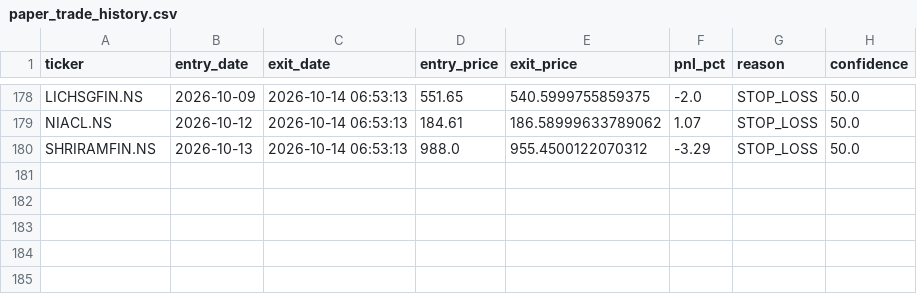
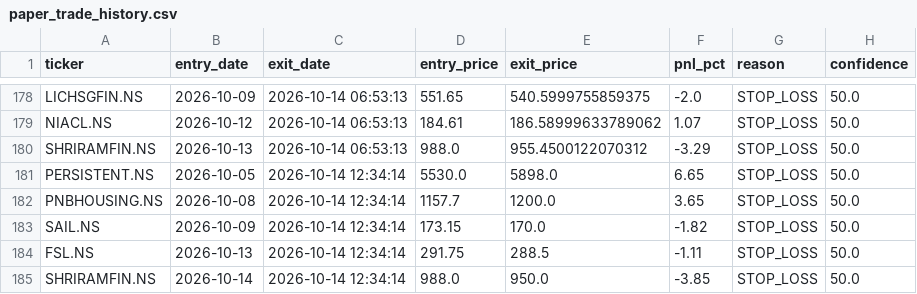
Before and after one commit to kira-stockmarket/ema-backtest, a CSV file: paper_trade_history.csv, drawn as a sheet; only a part is shown, gaps mark what is left out; the diff names each change by its address in the sheet, - before the commit and + after, or states it on an @@ line.

```diff
--- a/paper_trade_history.csv
+++ b/paper_trade_history.csv
+row 181: PERSISTENT.NS | 2026-10-05 | 2026-10-14 12:34:14 | 5530.0 | 5898.0 | 6.65 | STOP_LOSS | 50.0
+row 182: PNBHOUSING.NS | 2026-10-08 | 2026-10-14 12:34:14 | 1157.7 | 1200.0 | 3.65 | STOP_LOSS | 50.0
+row 183: SAIL.NS | 2026-10-09 | 2026-10-14 12:34:14 | 173.15 | 170.0 | -1.82 | STOP_LOSS | 50.0
+row 184: FSL.NS | 2026-10-13 | 2026-10-14 12:34:14 | 291.75 | 288.5 | -1.11 | STOP_LOSS | 50.0
+row 185: SHRIRAMFIN.NS | 2026-10-14 | 2026-10-14 12:34:14 | 988.0 | 950.0 | -3.85 | STOP_LOSS | 50.0
```
Also changed, not shown: nifty500_broom_breakout_results.csv, 2 other files.
